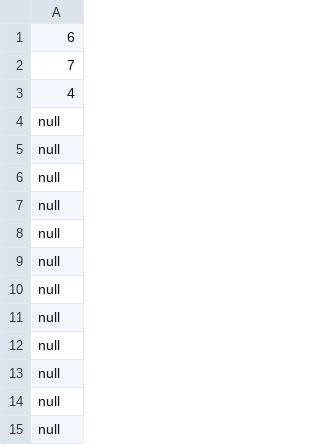
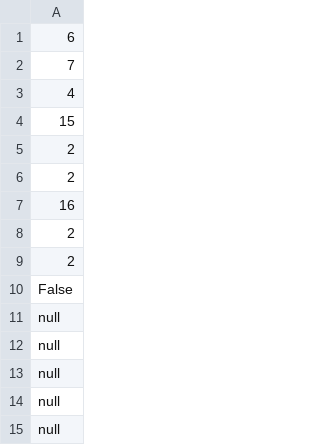
Before and after one commit to TacNap/ML_Console_Game, a CSV file: A1/Objects/grid.csv, drawn as a sheet; only a part is shown; the shorter side is filled out with more unchanged rows.

```diff
--- a/A1/Objects/grid.csv
+++ b/A1/Objects/grid.csv
@@ -3,2 +3,9 @@
 4
+15
+2
+2
+16
+2
+2
+False
 null
```
Also changed, not shown: 13 other files.
